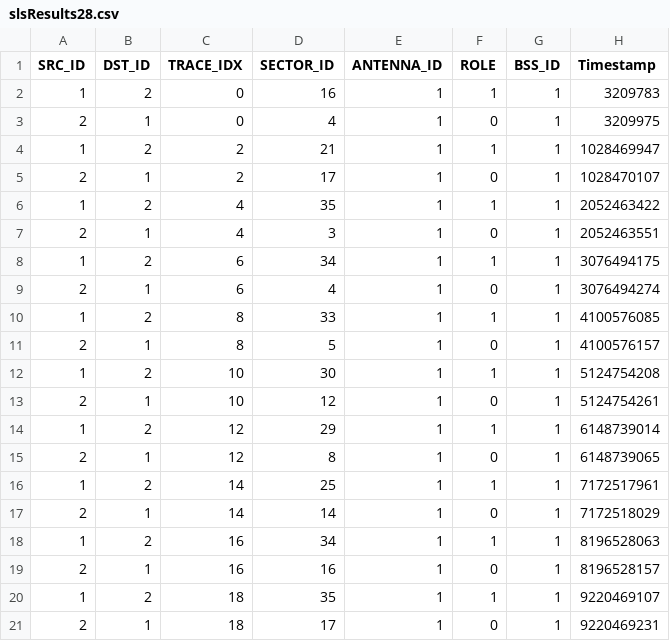
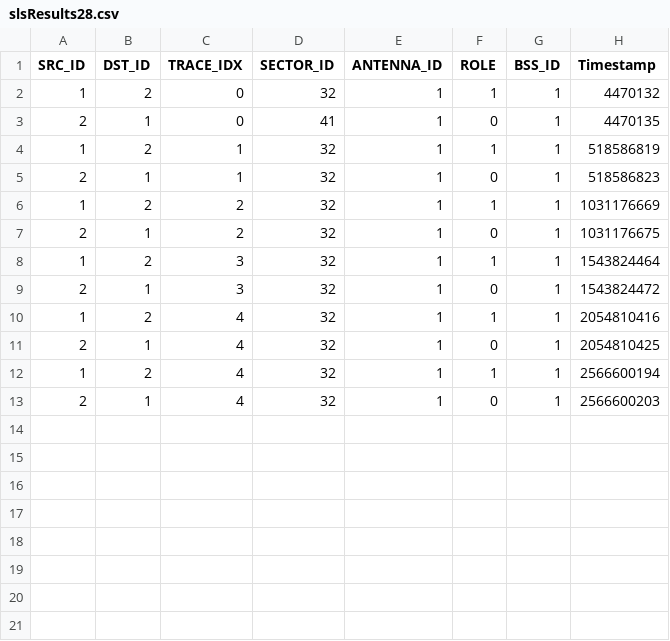
Before and after one commit to MMYusuf/ns3-802.11ad, a CSV file: slsResults28.csv, drawn as a sheet.

```diff
--- a/slsResults28.csv
+++ b/slsResults28.csv
@@ -1,21 +1,13 @@
 SRC_ID,DST_ID,TRACE_IDX,SECTOR_ID,ANTENNA_ID,ROLE,BSS_ID,Timestamp
-1,2,0,16,1,1,1,3209783
-2,1,0,4,1,0,1,3209975
-1,2,2,21,1,1,1,1028469947
-2,1,2,17,1,0,1,1028470107
-1,2,4,35,1,1,1,2052463422
-2,1,4,3,1,0,1,2052463551
-1,2,6,34,1,1,1,3076494175
-2,1,6,4,1,0,1,3076494274
-1,2,8,33,1,1,1,4100576085
-2,1,8,5,1,0,1,4100576157
-1,2,10,30,1,1,1,5124754208
-2,1,10,12,1,0,1,5124754261
-1,2,12,29,1,1,1,6148739014
-2,1,12,8,1,0,1,6148739065
-1,2,14,25,1,1,1,7172517961
-2,1,14,14,1,0,1,7172518029
-1,2,16,34,1,1,1,8196528063
-2,1,16,16,1,0,1,8196528157
-1,2,18,35,1,1,1,9220469107
-2,1,18,17,1,0,1,9220469231
+1,2,0,32,1,1,1,4470132
+2,1,0,41,1,0,1,4470135
+1,2,1,32,1,1,1,518586819
+2,1,1,32,1,0,1,518586823
+1,2,2,32,1,1,1,1031176669
+2,1,2,32,1,0,1,1031176675
+1,2,3,32,1,1,1,1543824464
+2,1,3,32,1,0,1,1543824472
+1,2,4,32,1,1,1,2054810416
+2,1,4,32,1,0,1,2054810425
+1,2,4,32,1,1,1,2566600194
+2,1,4,32,1,0,1,2566600203
```
Also changed, not shown: 10 other files.
